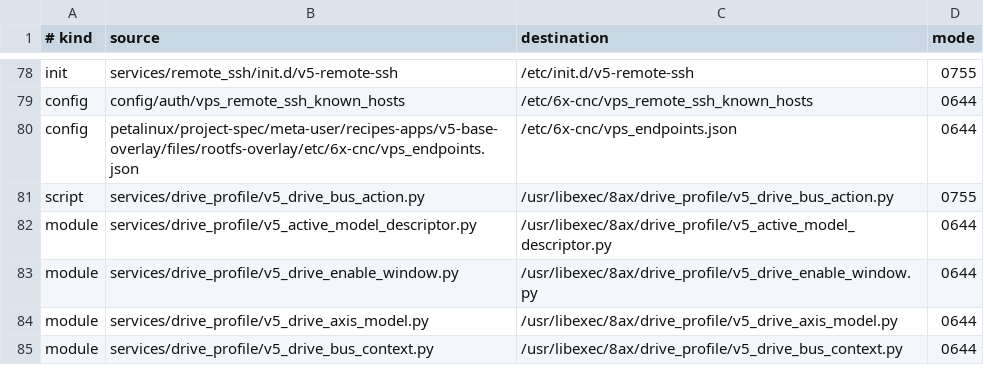
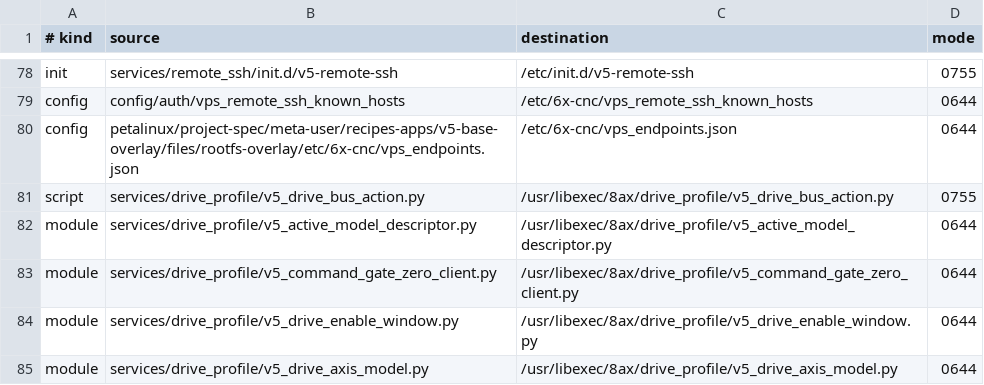
Before and after one commit to gdsj2001/v5, a TSV file: board/config/deploy/v5_runtime_deploy_manifest.tsv, drawn as a sheet; only a part is shown, gaps mark what is left out; the shorter side is filled out with more unchanged rows; the diff names each change by its address in the sheet, - before the commit and + after, or states it on an @@ line.

```diff
--- a/board/config/deploy/v5_runtime_deploy_manifest.tsv
+++ b/board/config/deploy/v5_runtime_deploy_manifest.tsv
+row 83: module | services/drive_profile/v5_command_gate_zero_client.py | /usr/libexec/8ax/drive_profile/v5_command_gate_zero_client.py | 0644
```
Also changed, not shown: board/config/ui/v5_native_operator_error_map.tsv, 37 other files.
